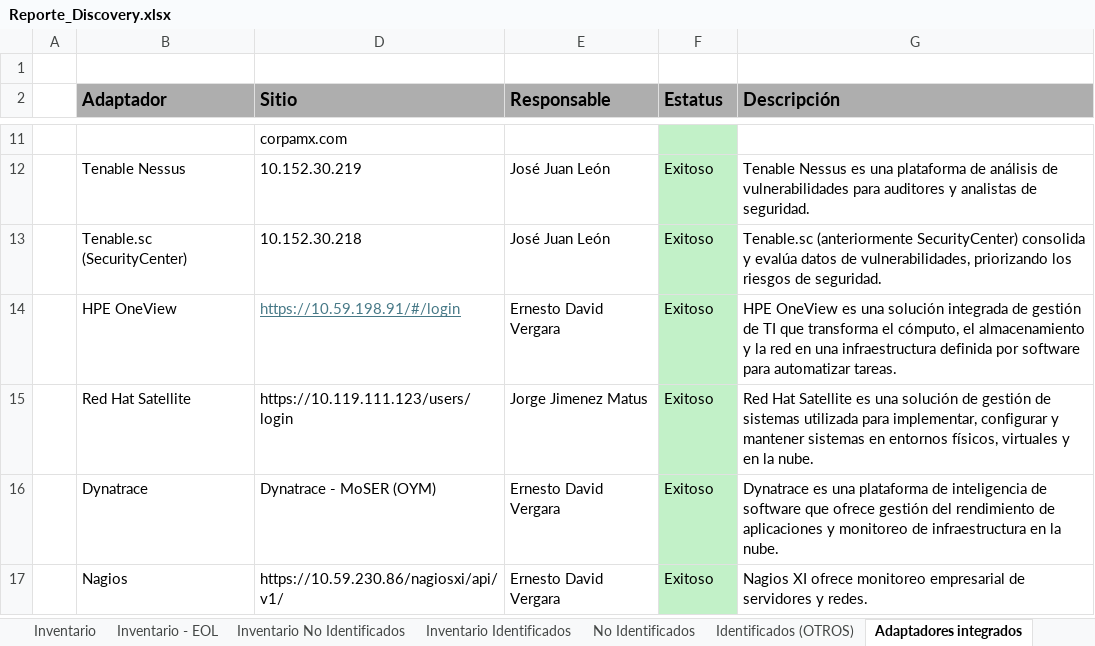
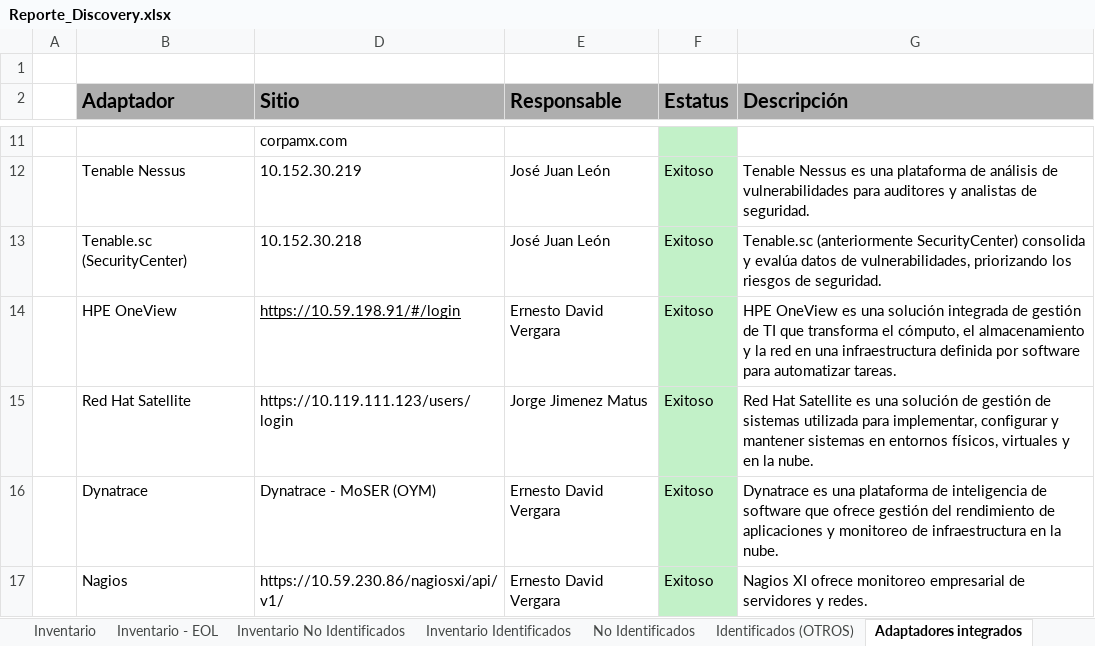
Before and after one commit to JesusArellano16/AXO, an Excel workbook: src/Reporte_Discovery.xlsx, sheet Adaptadores integrados, drawn as a sheet; only a part is shown, gaps mark what is left out; values as stored, in another font and other column widths than the file's, no borders; the diff names each change by its address in the sheet, - before the commit and + after, or states it on an @@ line.

```diff
--- a/src/Reporte_Discovery.xlsx (sheet Adaptadores integrados)
+++ b/src/Reporte_Discovery.xlsx (sheet Adaptadores integrados)
@@ B2 text size: larger @@
@@ D2:G2 text size: larger @@
-D14 text colour: #467886
+D14 text colour: black
```
Also changed, not shown: sheet Inventario, sheet Resumen, sheet Inventario No Identificados, sheet Inventario Identificados, sheet Inventario - Red, sheet Inventario - EOL, 1 more sheet, 3 other files.
